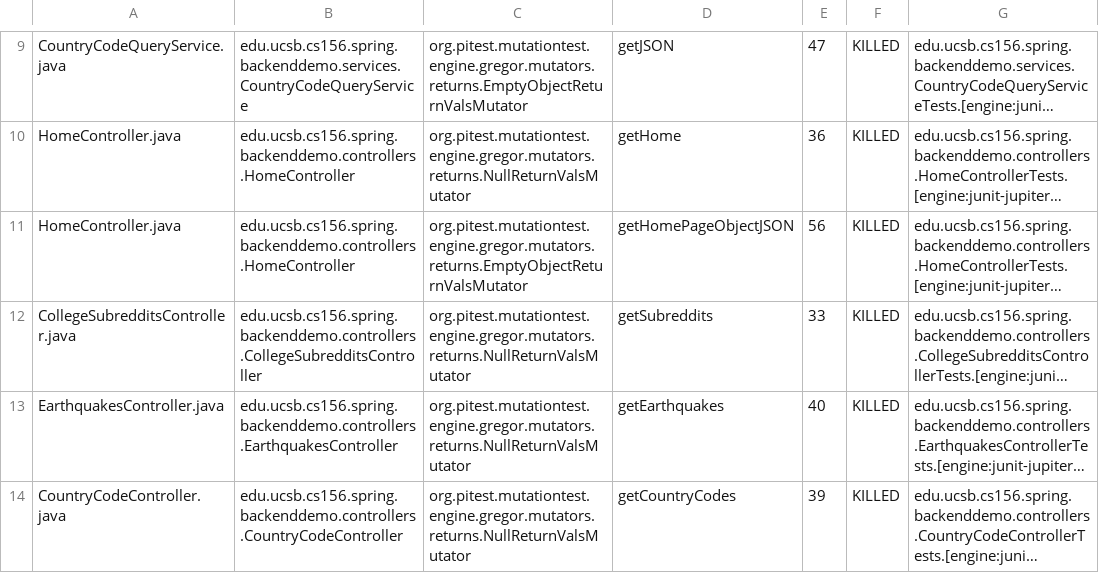
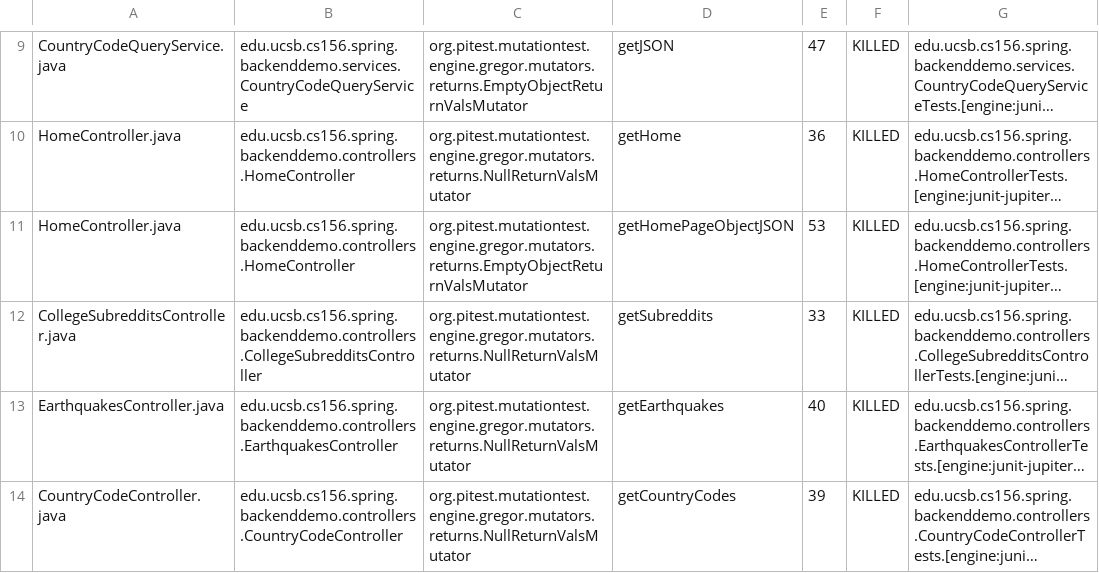
Before and after one commit to ucsb-cs156-m23/STARTER-team01, a CSV file: pitest/mutations.csv, drawn as a sheet; only a part is shown, gaps mark what is left out; long unchanged cells end in …; the diff names each change by its address in the sheet, - before the commit and + after, or states it on an @@ line.

```diff
--- a/pitest/mutations.csv
+++ b/pitest/mutations.csv
-E11: 56
+E11: 53
```
Also changed, not shown: 10 other files.
